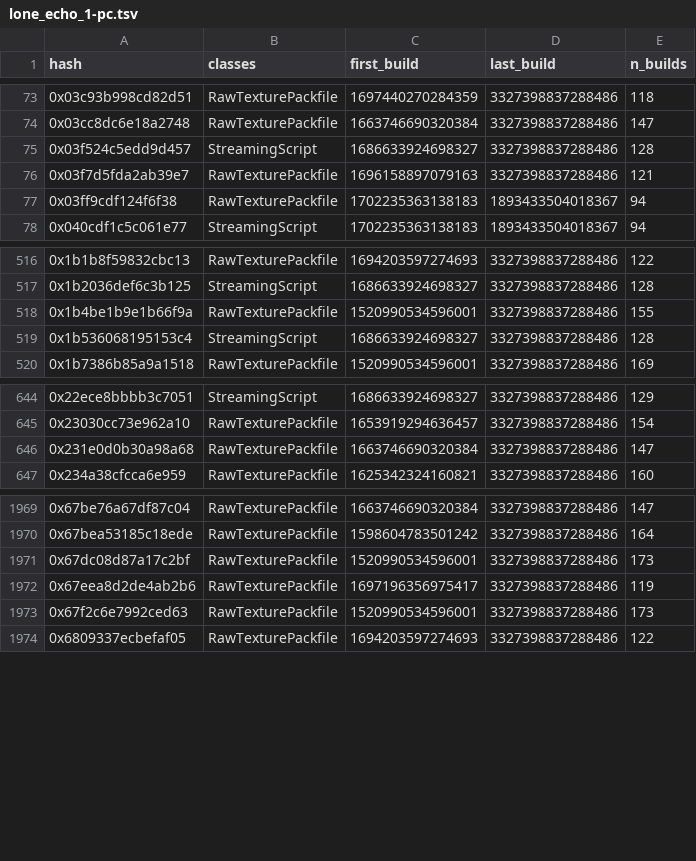
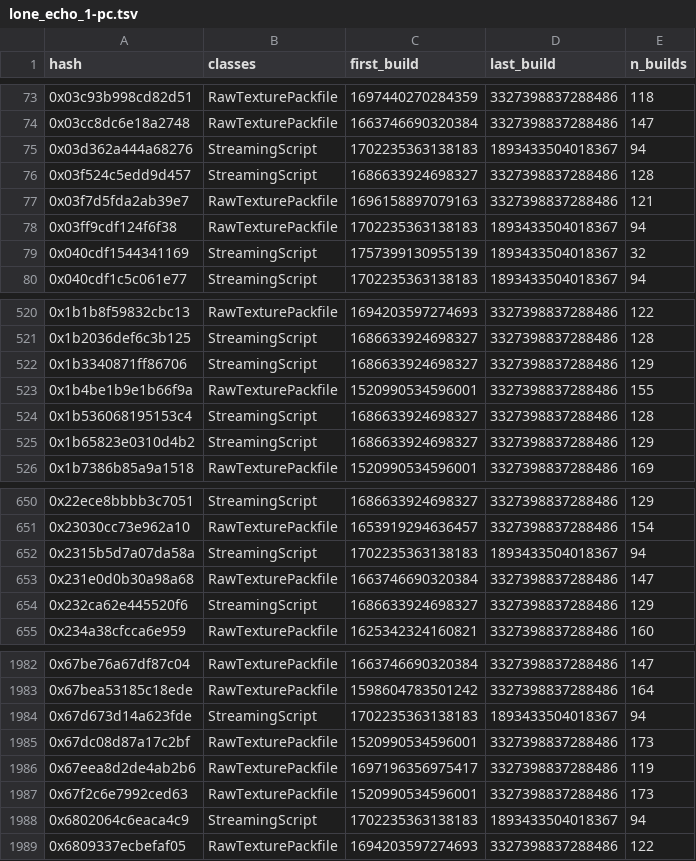
Before and after one commit to Dualgame/echo-symbols, a TSV file: data/membership/lone_echo_1-pc.tsv, drawn as a sheet; only a part is shown, gaps mark what is left out; the diff covers the shown part only; the diff names each change by its address in the sheet, - before the commit and + after, or states it on an @@ line.

```diff
--- a/data/membership/lone_echo_1-pc.tsv
+++ b/data/membership/lone_echo_1-pc.tsv
+row 75: 0x03d362a444a68276 | StreamingScript | 1702235363138183 | 1893433504018367 | 94
+row 79: 0x040cdf1544341169 | StreamingScript | 1757399130955139 | 1893433504018367 | 32
+row 522: 0x1b3340871ff86706 | StreamingScript | 1686633924698327 | 3327398837288486 | 129
+row 525: 0x1b65823e0310d4b2 | StreamingScript | 1686633924698327 | 3327398837288486 | 129
+row 652: 0x2315b5d7a07da58a | StreamingScript | 1702235363138183 | 1893433504018367 | 94
+row 654: 0x232ca62e445520f6 | StreamingScript | 1686633924698327 | 3327398837288486 | 129
+row 1984: 0x67d673d14a623fde | StreamingScript | 1702235363138183 | 1893433504018367 | 94
+row 1988: 0x6802064c6eaca4c9 | StreamingScript | 1702235363138183 | 1893433504018367 | 94
```
Also changed, not shown: 23 added rows elsewhere in this file, data/builds.tsv, games/lone_echo_1/pc/assets.tsv, 24 other files.
